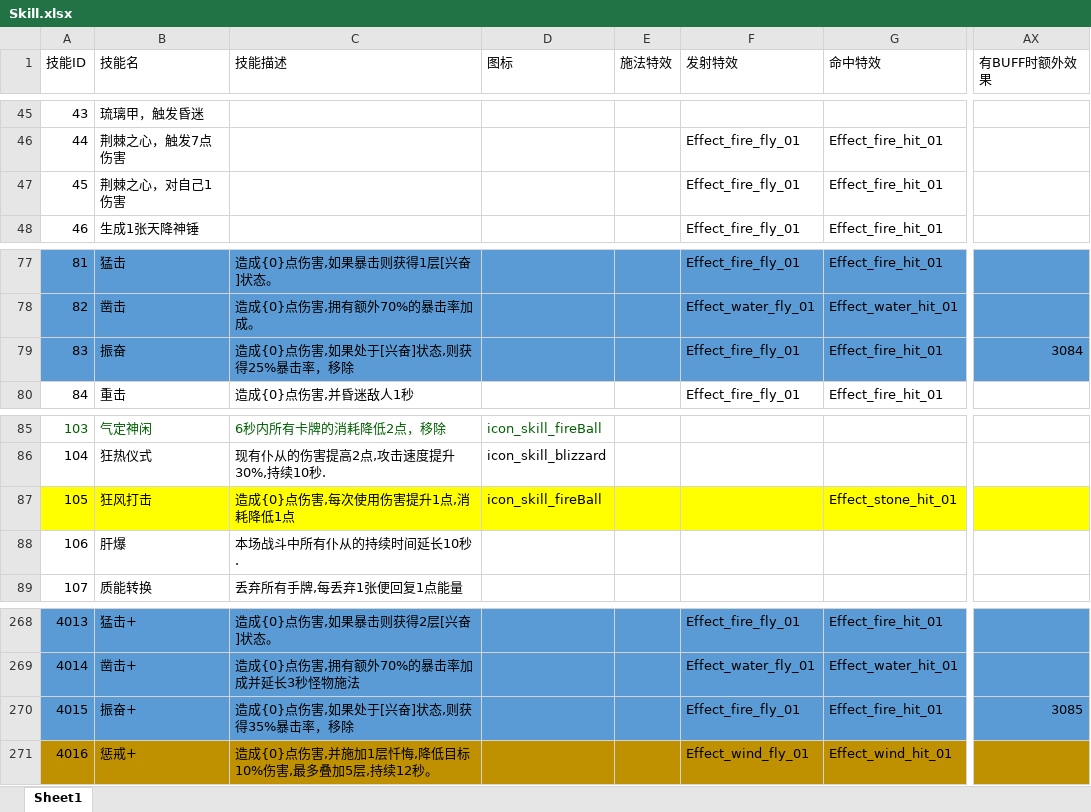
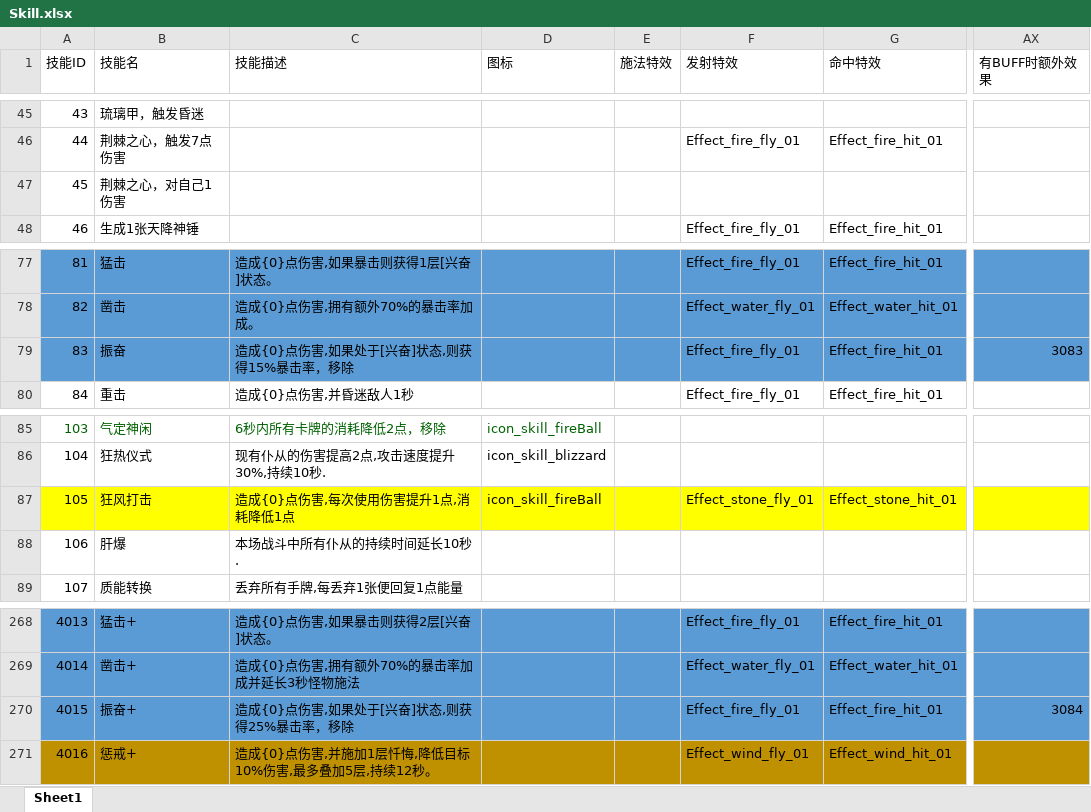
Before and after one commit to heizmoon/MagicPlay, an Excel workbook: Client/Assets/Data/Skill.xlsx, sheet Sheet1, drawn as a sheet; only a part is shown, gaps mark what is left out; values as stored, in another font and other column widths than the file's, no borders; the diff names each change by its address in the sheet, - before the commit and + after, or states it on an @@ line.

```diff
--- a/Client/Assets/Data/Skill.xlsx (sheet Sheet1)
+++ b/Client/Assets/Data/Skill.xlsx (sheet Sheet1)
-F47 (发射特效): Effect_fire_fly_01
+F47 (发射特效): (empty)
-G47 (命中特效): Effect_fire_hit_01
+G47 (命中特效): (empty)
-C79 (技能描述): 造成{0}点伤害,如果处于[兴奋]状态,则获得25%暴击率，移除
+C79 (技能描述): 造成{0}点伤害,如果处于[兴奋]状态,则获得15%暴击率，移除
-AX79 (有BUFF时额外效果): 3084
+AX79 (有BUFF时额外效果): 3083
-F87 (发射特效): (empty)
+F87 (发射特效): Effect_stone_fly_01
-C270 (技能描述): 造成{0}点伤害,如果处于[兴奋]状态,则获得35%暴击率，移除
+C270 (技能描述): 造成{0}点伤害,如果处于[兴奋]状态,则获得25%暴击率，移除
-AX270 (有BUFF时额外效果): 3085
+AX270 (有BUFF时额外效果): 3084
```
Also changed, not shown: Client/Assets/Data/Ability.xlsx, Client/Assets/Data/Buff.xlsx, 3 other files.
